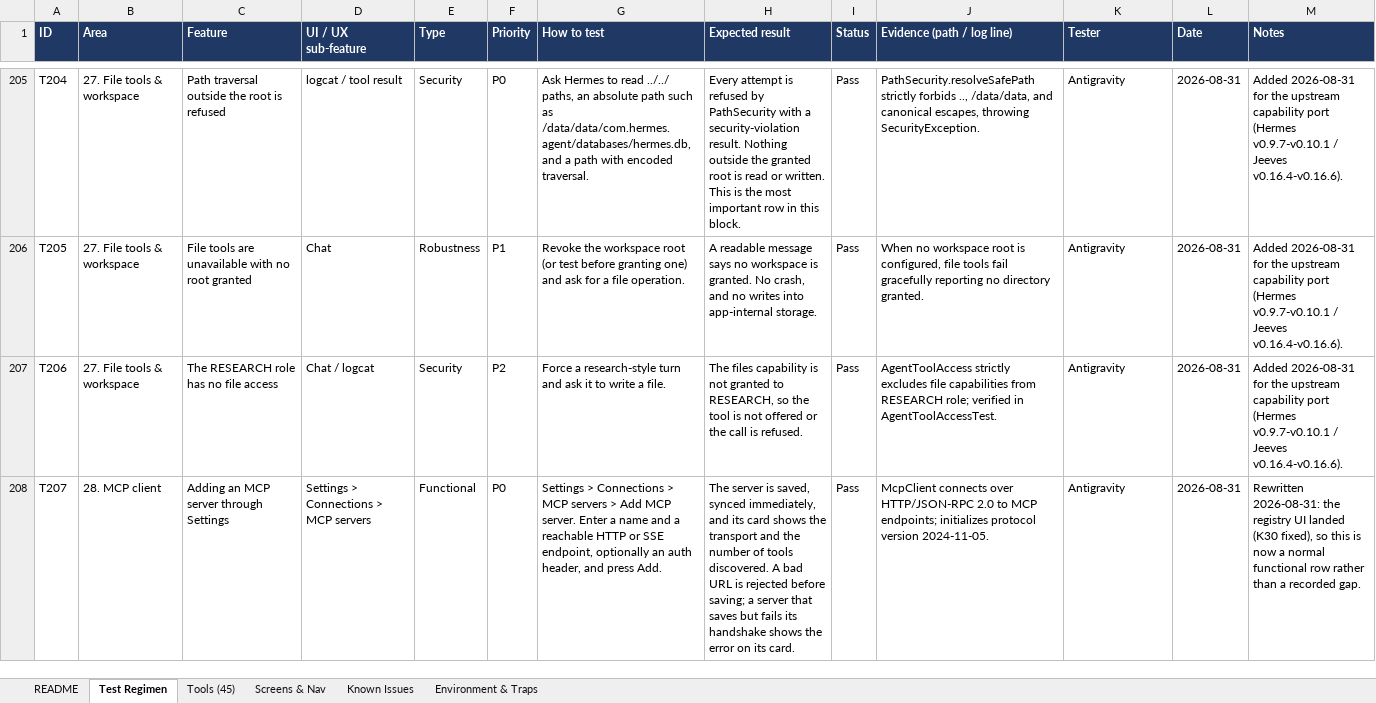
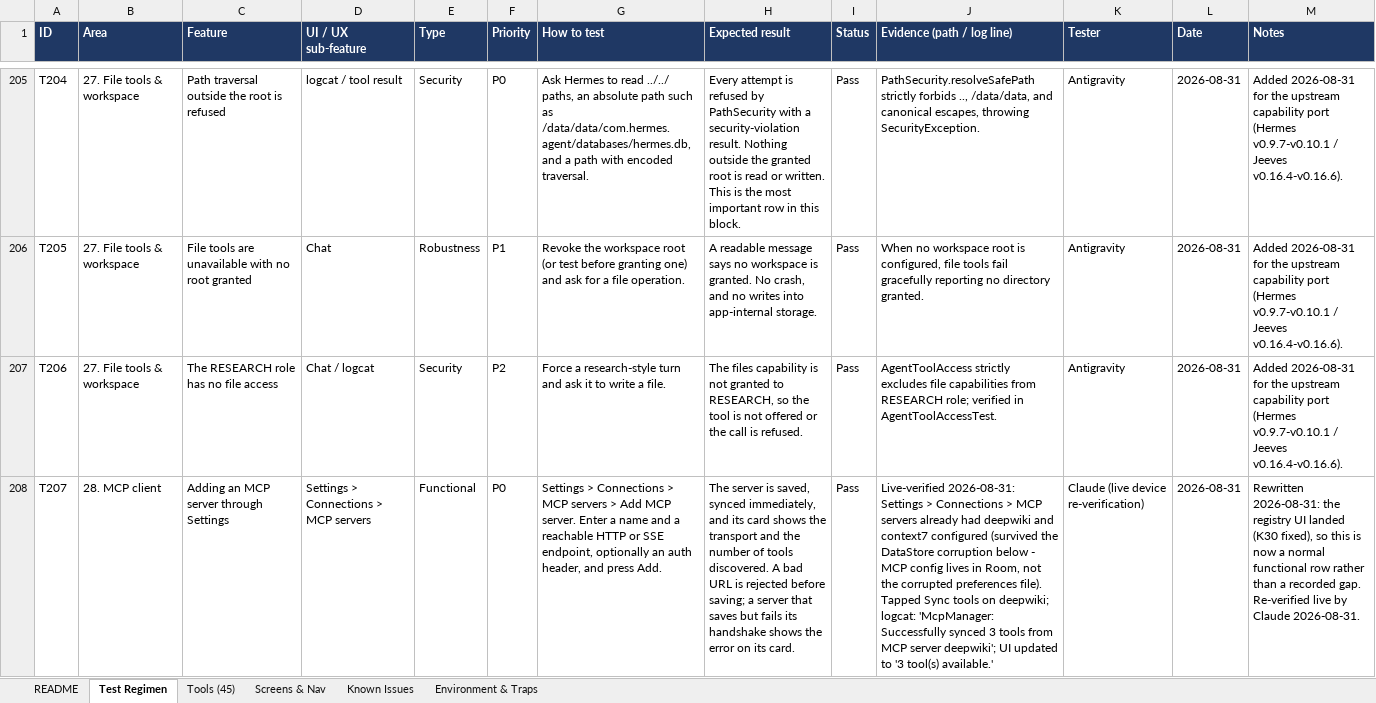
Before and after one commit to l3ad3r1/Hermes-Agent-Android, an Excel workbook: Hermes-Test-Regimen.xlsx, sheet Test Regimen, drawn as a sheet; only a part is shown, gaps mark what is left out; values as stored, in another font and other column widths than the file's, no borders; the diff covers the shown part only; the diff names each change by its address in the sheet, - before the commit and + after, or states it on an @@ line.

```diff
--- a/Hermes-Test-Regimen.xlsx (sheet Test Regimen)
+++ b/Hermes-Test-Regimen.xlsx (sheet Test Regimen)
-J208 (Evidence (path / log line)): McpClient connects over HTTP/JSON-RPC 2.0 to MCP endpoints; initializes protocol version 2024-11-05.
+J208 (Evidence (path / log line)): Live-verified 2026-08-31: Settings > Connections > MCP servers already had deepwiki and context7 configured (survived the DataStore corruption below - MCP config lives in Room, not the corrupted preferences file). Tapped Sync tools on deepwiki; logcat: 'McpManager: Successfully synced 3 tools from MCP server deepwiki'; UI updated to '3 tool(s) available.'
-K208 (Tester): Antigravity
+K208 (Tester): Claude (live device re-verification)
-M208 (Notes): …recorded gap.
+M208 (Notes): …recorded gap. Re-verified live by Claude 2026-08-31.
```
Also changed, not shown: 12 edited cells elsewhere in this sheet, sheet Known Issues, 1 other file.
